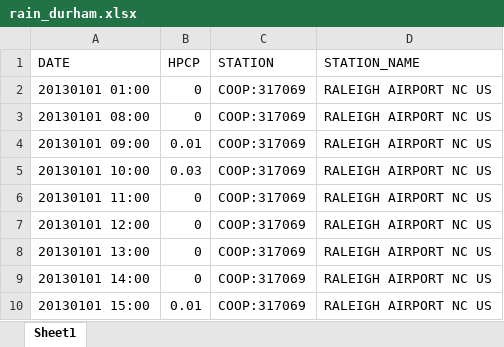
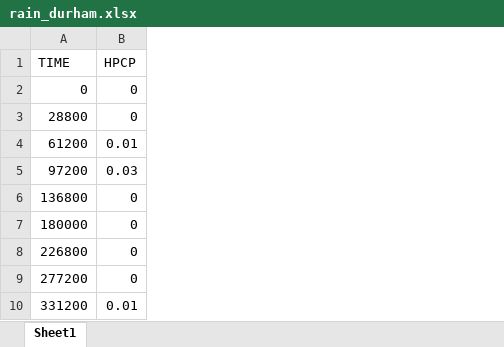
Before and after one commit to solanmegerssa/wall_model, an Excel workbook: rain_durham.xlsx, sheet Sheet1, drawn as a sheet; only a part is shown; values as stored, in another font and other column widths than the file's, no borders; removed rows and columns are numbered as before the commit, all else as after; the diff names each change by its address in the sheet, - before the commit and + after, or states it on an @@ line.

```diff
--- a/rain_durham.xlsx (sheet Sheet1)
+++ b/rain_durham.xlsx (sheet Sheet1)
-column A (DATE), rows 2-10: 20130101 01:00 | 20130101 08:00 | 20130101 09:00 | 20130101 10:00 | 20130101 11:00 | 20130101 12:00 | 20130101 13:00 | 20130101 14:00 | 20130101 15:00
+column A (TIME), rows 2-10: 0 | 28800 | 61200 | 97200 | 136800 | 180000 | 226800 | 277200 | 331200
-column C (STATION), rows 2-10: all COOP:317069
-column D (STATION_NAME), rows 2-10: all RALEIGH AIRPORT NC US
```
Also changed, not shown: 7 other files.
